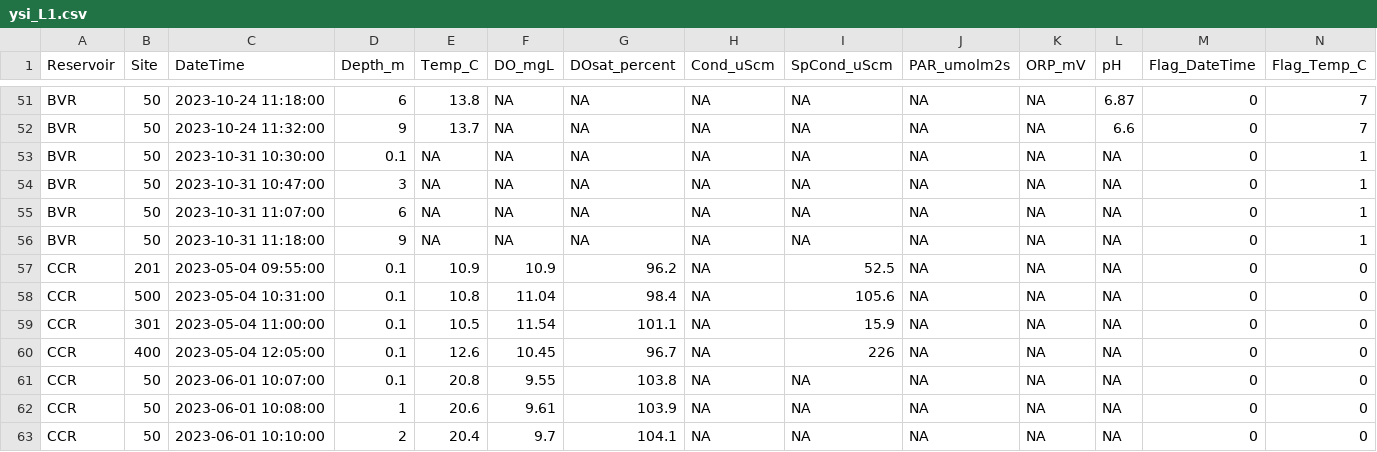
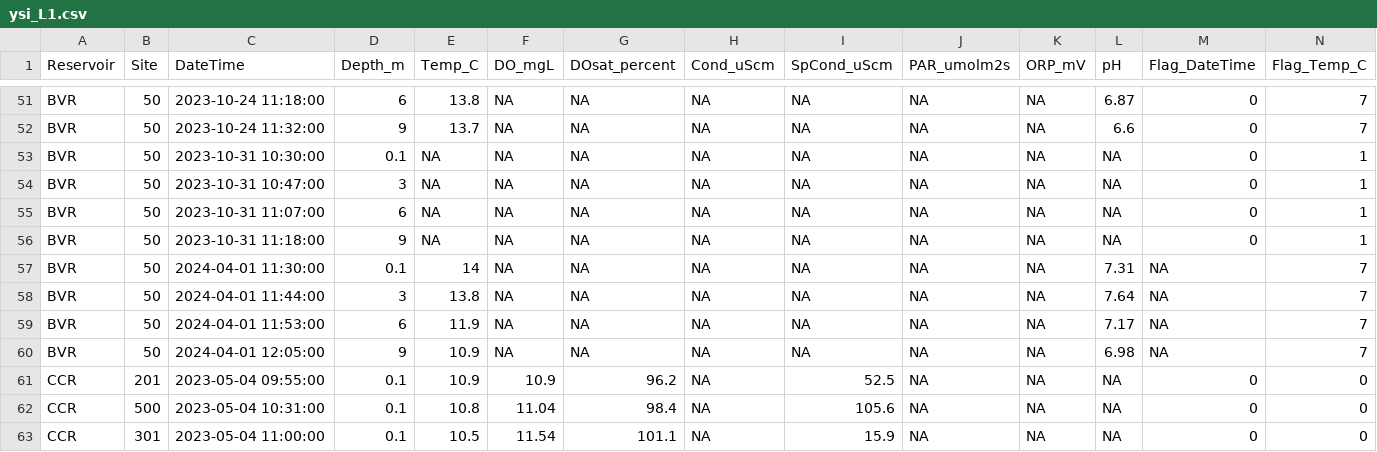
Before and after one commit to hlwander/Reservoirs, a CSV file: Data/DataNotYetUploadedToEDI/YSI_PAR/ysi_L1.csv, drawn as a sheet; only a part is shown, gaps mark what is left out; the shorter side is filled out with more unchanged rows; rows hold the shown columns only; the diff names each change by its address in the sheet, - before the commit and + after, or states it on an @@ line.

```diff
--- a/Data/DataNotYetUploadedToEDI/YSI_PAR/ysi_L1.csv
+++ b/Data/DataNotYetUploadedToEDI/YSI_PAR/ysi_L1.csv
+row 57: BVR | 50 | 2024-04-01 11:30:00 | 0.1 | 14 | NA | NA | NA | NA | NA | NA | 7.31 | NA | 7
+row 58: BVR | 50 | 2024-04-01 11:44:00 | 3 | 13.8 | NA | NA | NA | NA | NA | NA | 7.64 | NA | 7
+row 59: BVR | 50 | 2024-04-01 11:53:00 | 6 | 11.9 | NA | NA | NA | NA | NA | NA | 7.17 | NA | 7
+row 60: BVR | 50 | 2024-04-01 12:05:00 | 9 | 10.9 | NA | NA | NA | NA | NA | NA | 6.98 | NA | 7
```
